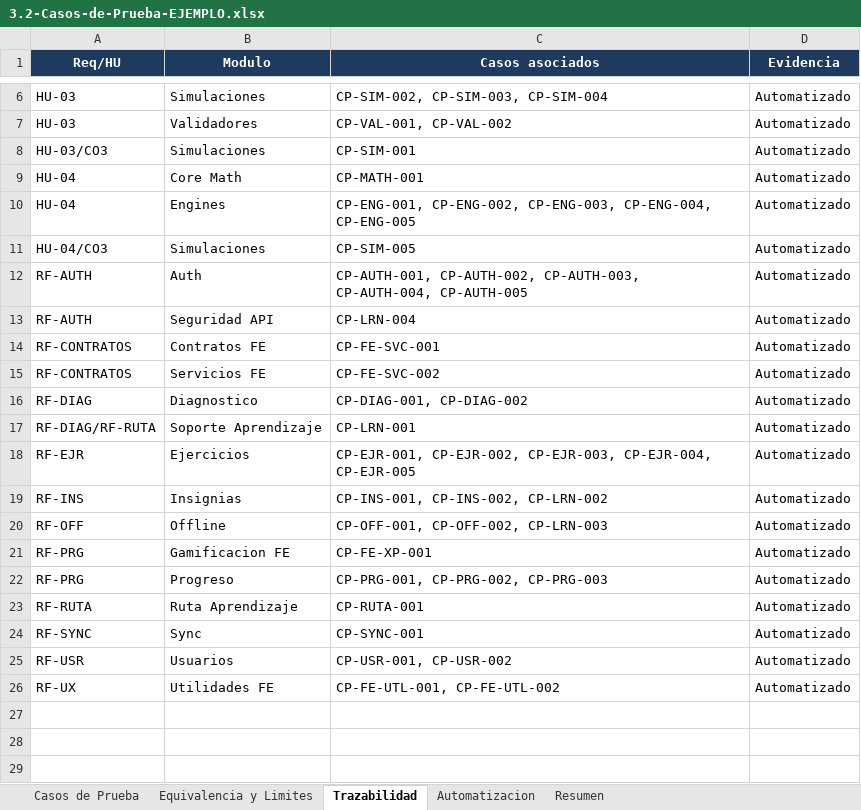
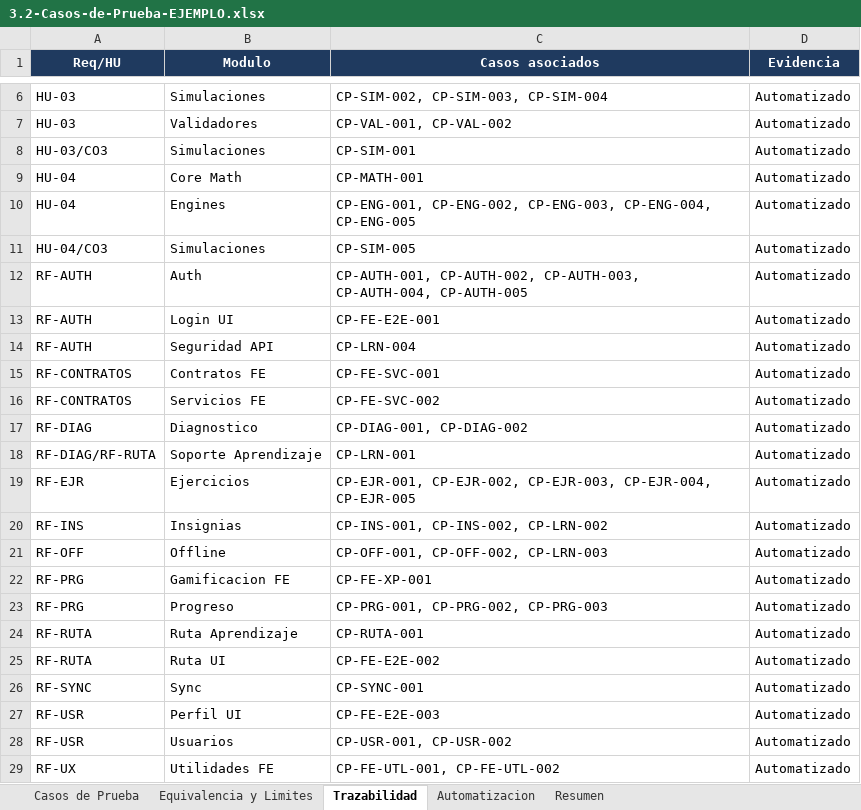
Before and after one commit to BrainSort/brainsort-specs, an Excel workbook: pruebas/ejemplos/3.2-Casos-de-Prueba-EJEMPLO.xlsx, sheet Trazabilidad, drawn as a sheet; only a part is shown, gaps mark what is left out; values as stored, in another font and other column widths than the file's, no borders; the diff names each change by its address in the sheet, - before the commit and + after, or states it on an @@ line.

```diff
--- a/pruebas/ejemplos/3.2-Casos-de-Prueba-EJEMPLO.xlsx (sheet Trazabilidad)
+++ b/pruebas/ejemplos/3.2-Casos-de-Prueba-EJEMPLO.xlsx (sheet Trazabilidad)
+row 13: RF-AUTH | Login UI | CP-FE-E2E-001 | Automatizado
+row 25: RF-RUTA | Ruta UI | CP-FE-E2E-002 | Automatizado
+row 27: RF-USR | Perfil UI | CP-FE-E2E-003 | Automatizado
```
Also changed, not shown: sheet Casos de Prueba, sheet Automatizacion, sheet Resumen, pruebas/3.2-Casos-de-Prueba-BrainSort.xlsx, pruebas/3.3-Informe-de-Prueba-BrainSort.xlsx, 8 other files.
